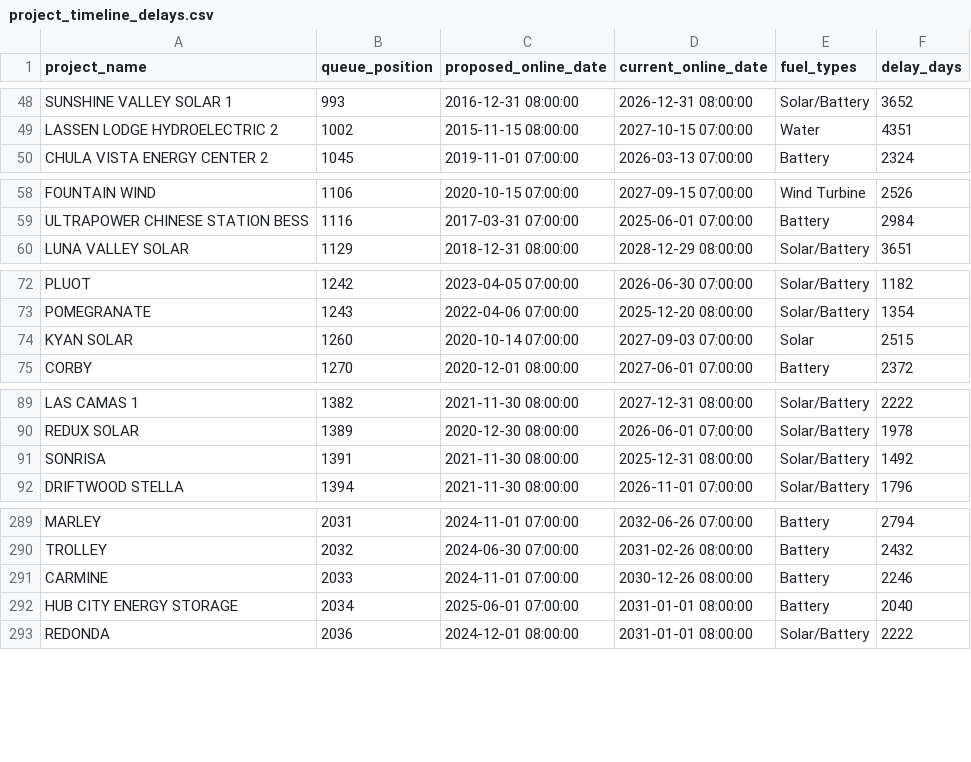
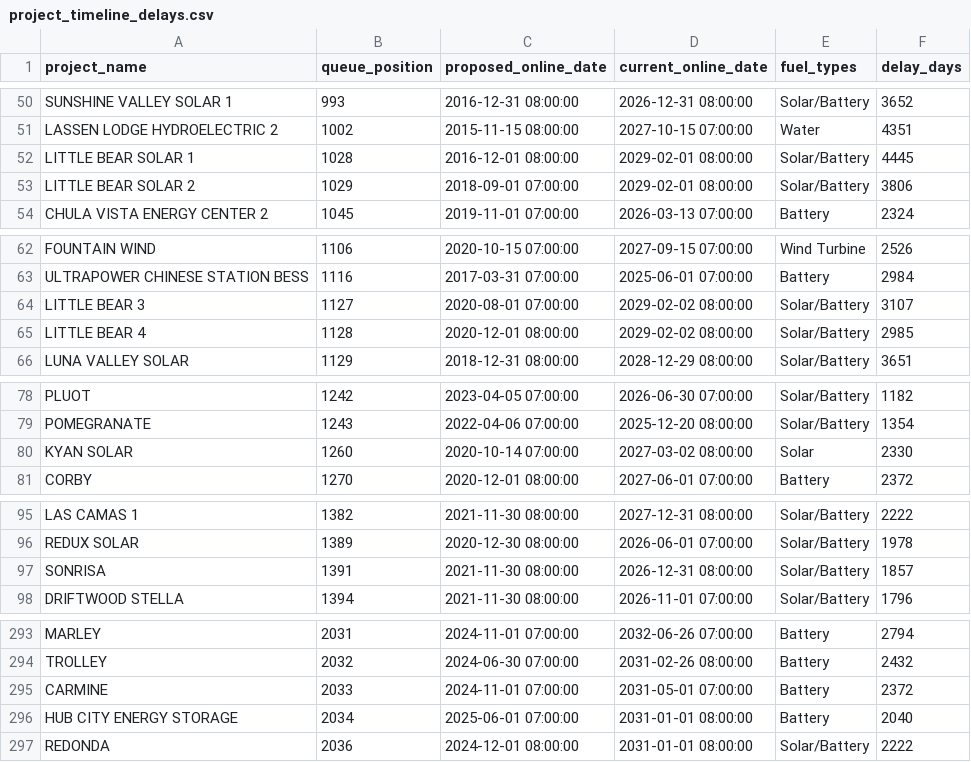
Before and after one commit to gkumarg/caiso-queue, a CSV file: reports/project_timeline_delays.csv, drawn as a sheet; only a part is shown, gaps mark what is left out; the diff covers the shown part only.

```diff
--- a/reports/project_timeline_delays.csv
+++ b/reports/project_timeline_delays.csv
@@ -49,2 +51,4 @@ SUNSHINE VALLEY SOLAR 1,993,2016-12-31 08:00:00,2026-12-31 08:00:00,Solar/Batter
 LASSEN LODGE HYDROELECTRIC 2,1002,2015-11-15 08:00:00,2027-10-15 07:00:00,Water,4351
+LITTLE BEAR SOLAR 1,1028,2016-12-01 08:00:00,2029-02-01 08:00:00,Solar/Battery,4445
+LITTLE BEAR SOLAR 2,1029,2018-09-01 07:00:00,2029-02-01 08:00:00,Solar/Battery,3806
 CHULA VISTA ENERGY CENTER 2,1045,2019-11-01 07:00:00,2026-03-13 07:00:00,Battery,2324
@@ -59,2 +63,4 @@ FOUNTAIN WIND,1106,2020-10-15 07:00:00,2027-09-15 07:00:00,Wind Turbine,2526
 ULTRAPOWER CHINESE STATION BESS,1116,2017-03-31 07:00:00,2025-06-01 07:00:00,Battery,2984
+LITTLE BEAR 3,1127,2020-08-01 07:00:00,2029-02-02 08:00:00,Solar/Battery,3107
+LITTLE BEAR 4,1128,2020-12-01 08:00:00,2029-02-02 08:00:00,Solar/Battery,2985
 LUNA VALLEY SOLAR,1129,2018-12-31 08:00:00,2028-12-29 08:00:00,Solar/Battery,3651
@@ -73,3 +79,3 @@ PLUOT,1242,2023-04-05 07:00:00,2026-06-30 07:00:00,Solar/Battery,1182
 POMEGRANATE,1243,2022-04-06 07:00:00,2025-12-20 08:00:00,Solar/Battery,1354
-KYAN SOLAR,1260,2020-10-14 07:00:00,2027-09-03 07:00:00,Solar,2515
+KYAN SOLAR,1260,2020-10-14 07:00:00,2027-03-02 08:00:00,Solar,2330
 CORBY,1270,2020-12-01 08:00:00,2027-06-01 07:00:00,Battery,2372
@@ -90,3 +96,3 @@ LAS CAMAS 1,1382,2021-11-30 08:00:00,2027-12-31 08:00:00,Solar/Battery,2222
 REDUX SOLAR,1389,2020-12-30 08:00:00,2026-06-01 07:00:00,Solar/Battery,1978
-SONRISA,1391,2021-11-30 08:00:00,2025-12-31 08:00:00,Solar/Battery,1492
+SONRISA,1391,2021-11-30 08:00:00,2026-12-31 08:00:00,Solar/Battery,1857
 DRIFTWOOD STELLA,1394,2021-11-30 08:00:00,2026-11-01 07:00:00,Solar/Battery,1796
@@ -290,3 +294,3 @@ MARLEY,2031,2024-11-01 07:00:00,2032-06-26 07:00:00,Battery,2794
 TROLLEY,2032,2024-06-30 07:00:00,2031-02-26 08:00:00,Battery,2432
-CARMINE,2033,2024-11-01 07:00:00,2030-12-26 08:00:00,Battery,2246
+CARMINE,2033,2024-11-01 07:00:00,2031-05-01 07:00:00,Battery,2372
 HUB CITY ENERGY STORAGE,2034,2025-06-01 07:00:00,2031-01-01 08:00:00,Battery,2040
```
Also changed, not shown: 2 moved rows and 2 edited cells elsewhere in this file, reports/capacity_by_fuel.csv, reports/timeline_delay_by_fuel.csv, 7 other files.
